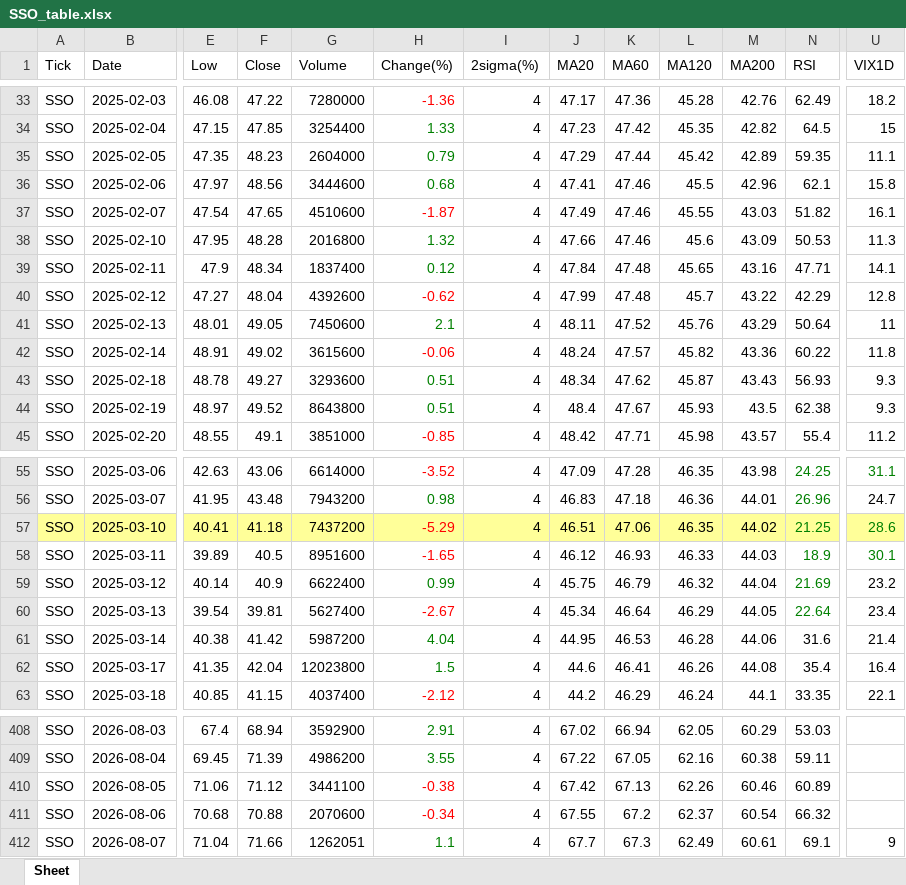
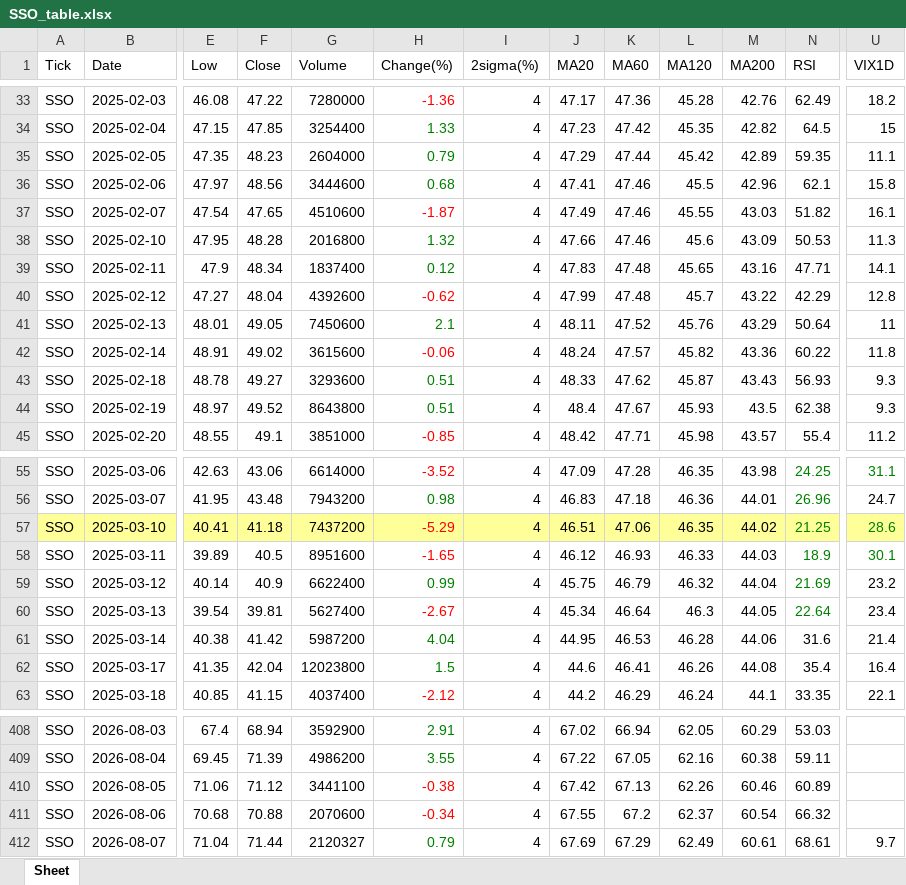
Before and after one commit to jangjb1204-sys/my-python-bot, an Excel workbook: US_stock/SSO_table.xlsx, sheet Sheet, drawn as a sheet; only a part is shown, gaps mark what is left out; values as stored, in another font and other column widths than the file's, no borders; the diff names each change by its address in the sheet, - before the commit and + after, or states it on an @@ line.

```diff
--- a/US_stock/SSO_table.xlsx (sheet Sheet)
+++ b/US_stock/SSO_table.xlsx (sheet Sheet)
-J39 (MA20): 47.84
+J39 (MA20): 47.83
-J43 (MA20): 48.34
+J43 (MA20): 48.33
-L60 (MA120): 46.29
+L60 (MA120): 46.3
-F412 (Close): 71.66
+F412 (Close): 71.44
-G412 (Volume): 1262051
+G412 (Volume): 2120327
-H412 (Change(%)): 1.1
+H412 (Change(%)): 0.79
-J412 (MA20): 67.7
+J412 (MA20): 67.69
-K412 (MA60): 67.3
+K412 (MA60): 67.29
-N412 (RSI): 69.1
+N412 (RSI): 68.61
-U412 (VIX1D): 9
+U412 (VIX1D): 9.7
```
Also changed, not shown: US_stock/FINX_table.xlsx, US_stock/GOLD_table.xlsx, 40 other files.
